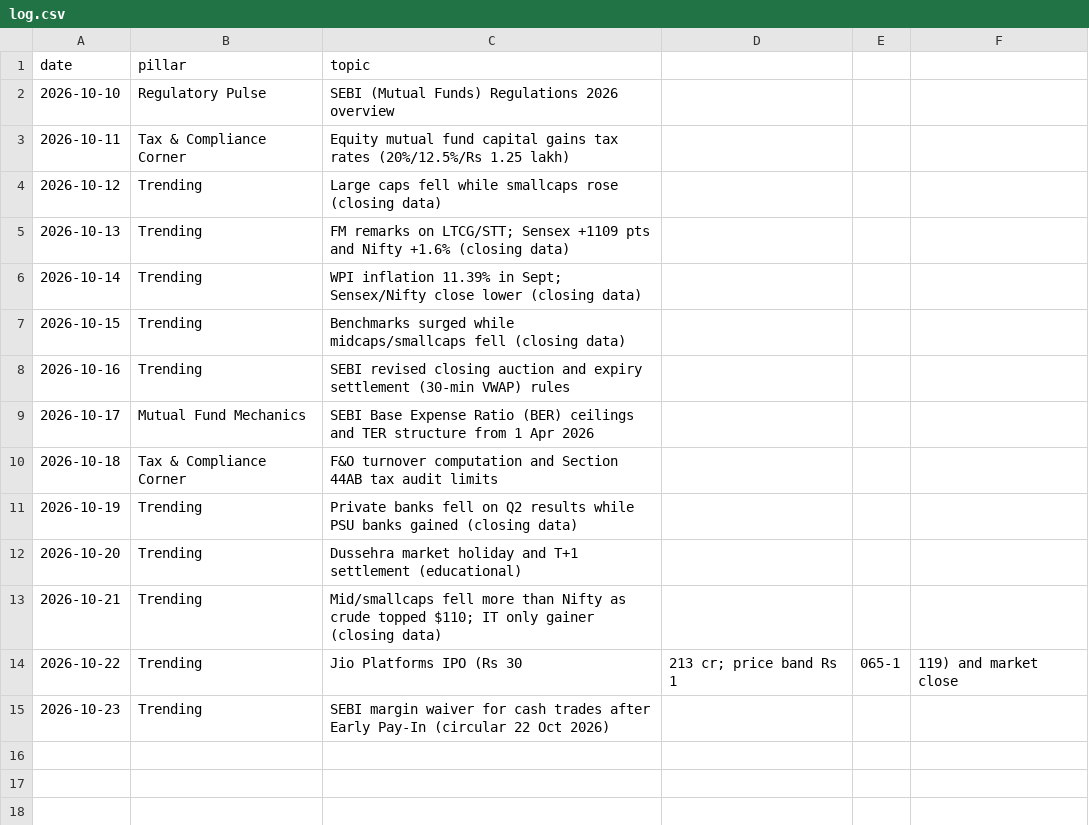
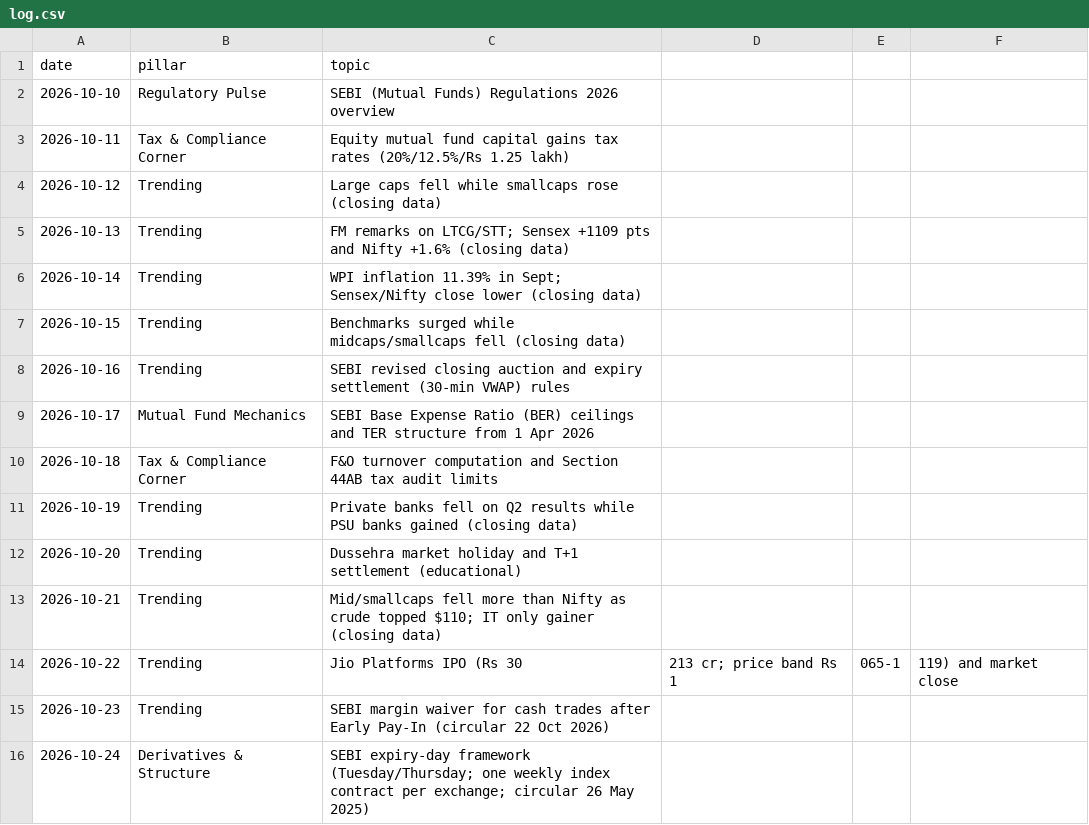
Before and after one commit to darshildshah211/dds-posters, a CSV file: linkedin/log.csv, drawn as a sheet.

```diff
--- a/linkedin/log.csv
+++ b/linkedin/log.csv
@@ -15 +15,2 @@ date,pillar,topic
 2026-10-23,Trending,SEBI margin waiver for cash trades after Early Pay-In (circular 22 Oct 2026)
+2026-10-24,Derivatives & Structure,SEBI expiry-day framework (Tuesday/Thursday; one weekly index contract per exchange; circular 26 May 2025)
```
Also changed, not shown: 2 other files.
